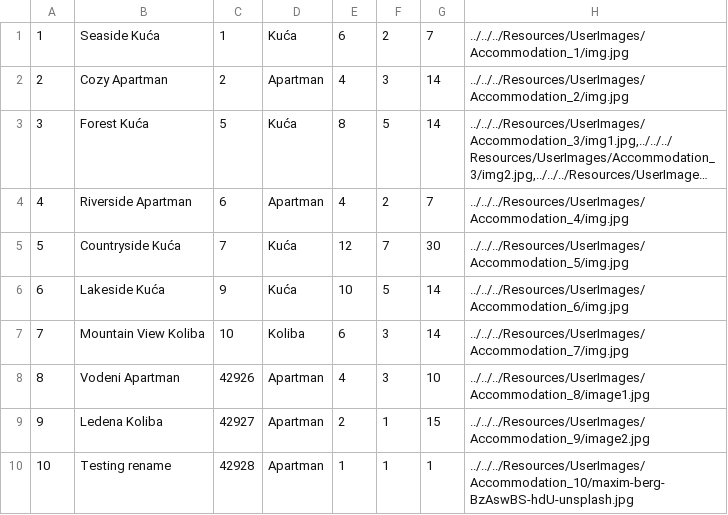
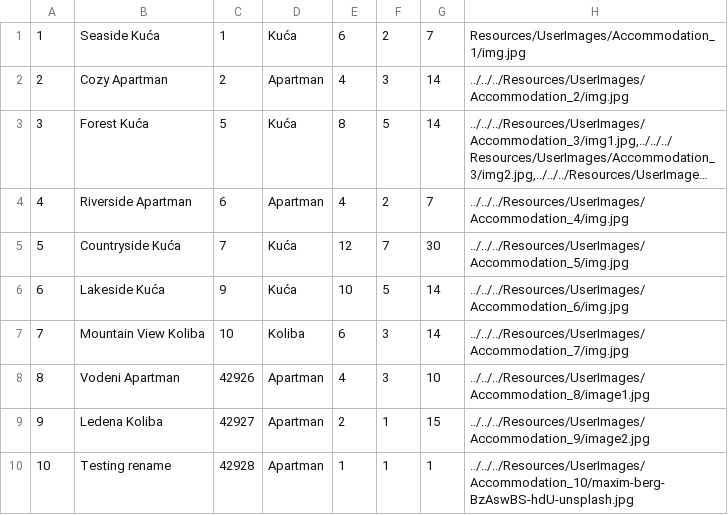
Before and after one commit to JovanDozic/sims-2023-group-4-team-A, a CSV file: sims-2023-group-4-team-A/SIMSProject/Resources/Data/accommodations.csv, drawn as a sheet; long unchanged cells end in ….

Commit message:
Reservation class with DAO, FileHandler and Controller created. AccommodationReservation window modified.

```diff
--- a/sims-2023-group-4-team-A/SIMSProject/Resources/Data/accommodations.csv
+++ b/sims-2023-group-4-team-A/SIMSProject/Resources/Data/accommodations.csv
@@ -1,2 +1,2 @@
-1|Seaside Kuća|1|Kuća|6|2|7|../../../Resources/UserImages/Accommodation_1/img.jpg
+1|Seaside Kuća|1|Kuća|6|2|7|Resources/UserImages/Accommodation_1/img.jpg
 2|Cozy Apartman|2|Apartman|4|3|14|../../../Resources/UserImages/Accommodation_2/img.jpg
```
Also changed, not shown: 11 other files.
